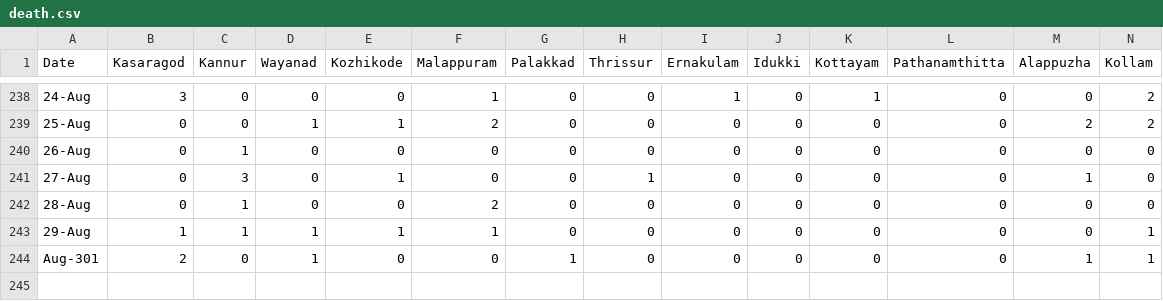
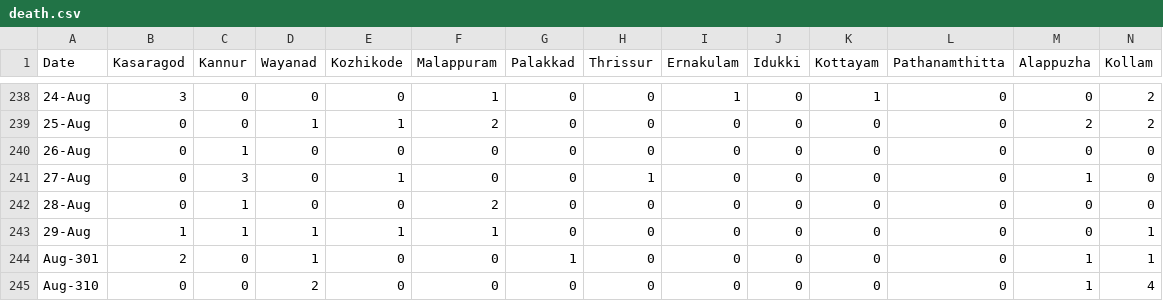
Before and after one commit to N-eeraj/covid_19_data, a CSV file: death.csv, drawn as a sheet; only a part is shown, gaps mark what is left out; rows hold the shown columns only; the diff names each change by its address in the sheet, - before the commit and + after, or states it on an @@ line.

```diff
--- a/death.csv
+++ b/death.csv
+row 245: Aug-310 | 0 | 0 | 2 | 0 | 0 | 0 | 0 | 0 | 0 | 0 | 0 | 1 | 4
```
Also changed, not shown: positive.csv, recovery.csv.
